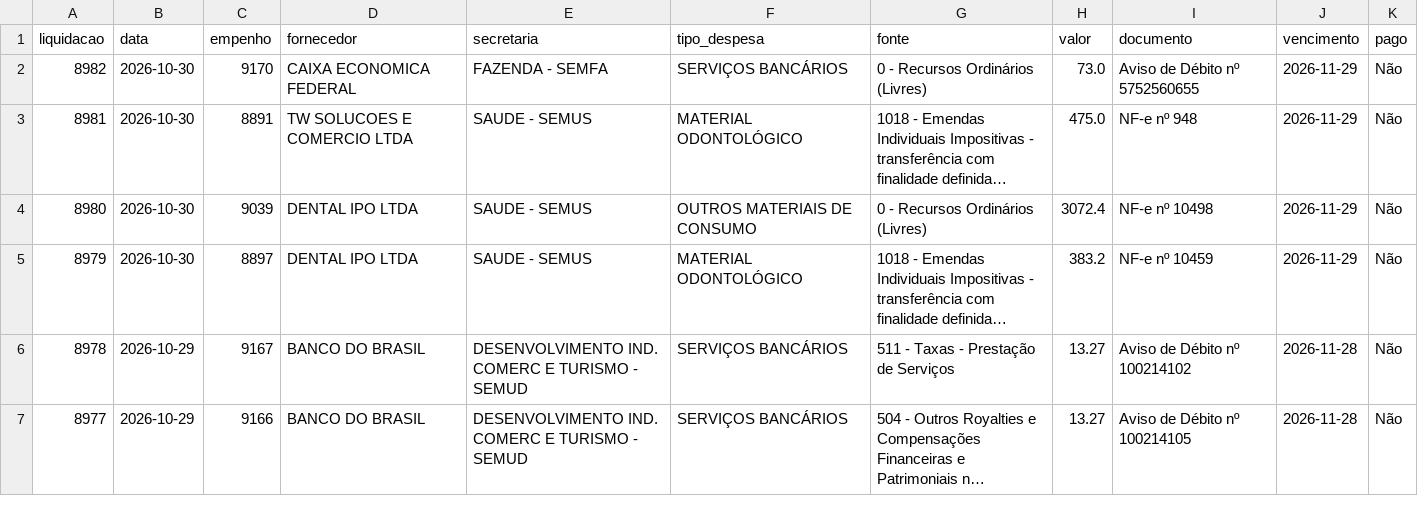
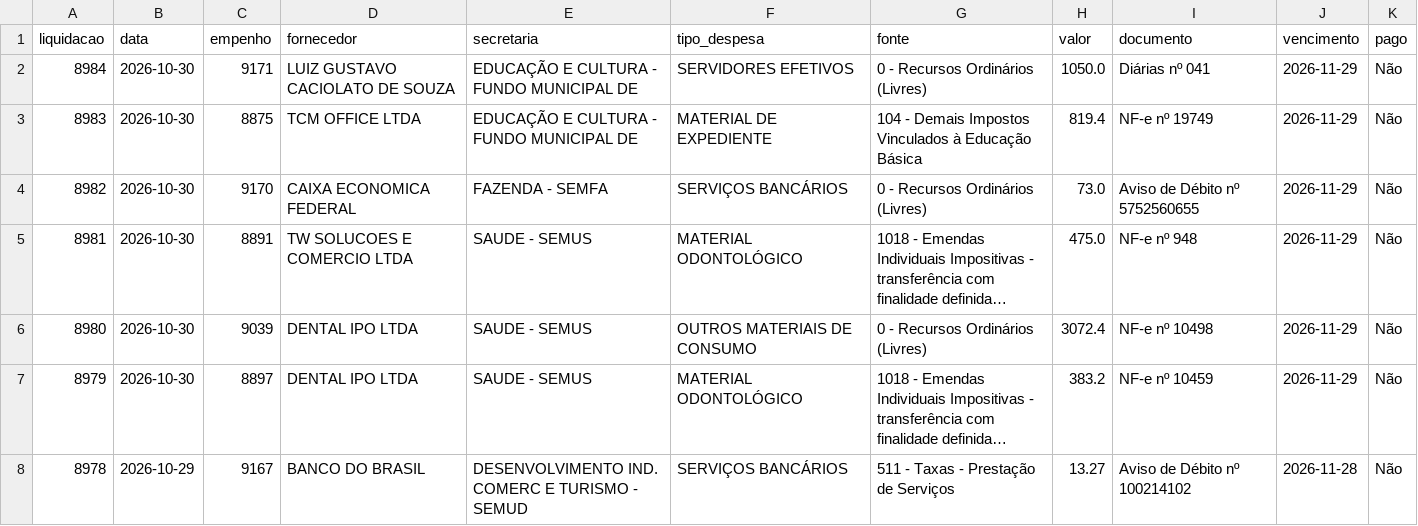
Before and after one commit to vagnerims2/painel-leopolis, a CSV file: data/liquidacoes.csv, drawn as a sheet; only a part is shown; the shorter side is filled out with more unchanged rows; long unchanged cells end in …; the diff names each change by its address in the sheet, - before the commit and + after, or states it on an @@ line.

```diff
--- a/data/liquidacoes.csv
+++ b/data/liquidacoes.csv
+row 2: 8984 | 2026-10-30 | 9171 | LUIZ GUSTAVO CACIOLATO DE SOUZA | EDUCAÇÃO E CULTURA - FUNDO MUNICIPAL DE | SERVIDORES EFETIVOS | 0 - Recursos Ordinários (Livres) | 1050.0 | Diárias nº 041 | 2026-11-29 | Não
+row 3: 8983 | 2026-10-30 | 8875 | TCM OFFICE LTDA | EDUCAÇÃO E CULTURA - FUNDO MUNICIPAL DE | MATERIAL DE EXPEDIENTE | 104 - Demais Impostos Vinculados à Educação Básica | 819.4 | NF-e nº 19749 | 2026-11-29 | Não
```
Also changed, not shown: data/movimento.csv, 7 other files.
